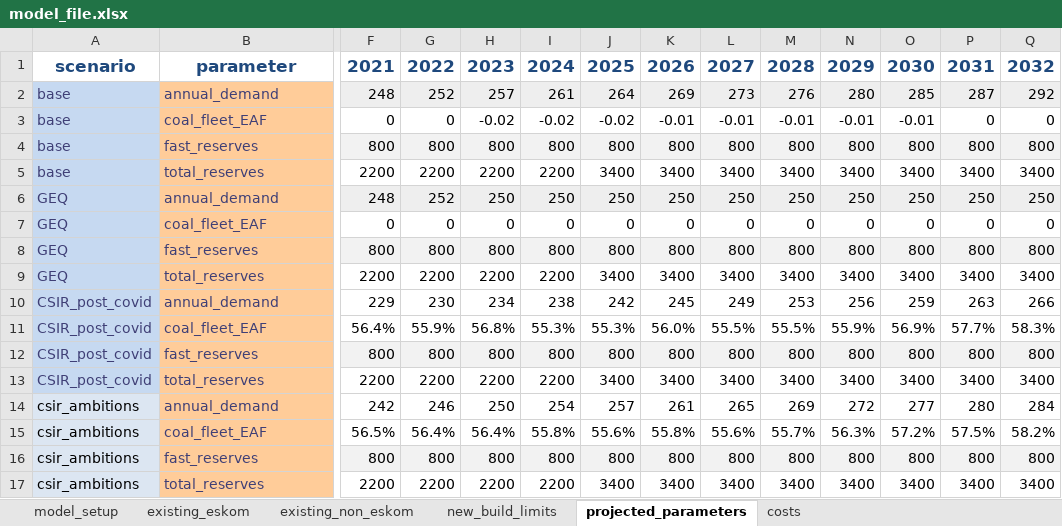
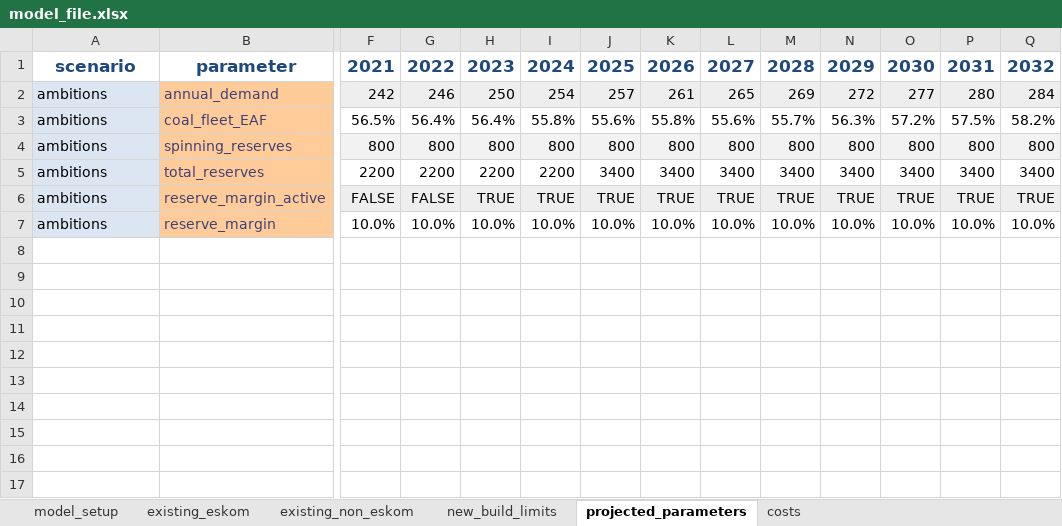
Before and after one commit to agma0/pypsa-rsa, an Excel workbook: model_file.xlsx, sheet projected_parameters, drawn as a sheet; only a part is shown, gaps mark what is left out; values as stored, in another font and other column widths than the file's, no borders; removed rows and columns are numbered as before the commit, all else as after; rows hold the shown columns only; the diff covers the shown part only; the diff names each change by its address in the sheet, - before the commit and + after, or states it on an @@ line.

```diff
--- a/model_file.xlsx (sheet projected_parameters)
+++ b/model_file.xlsx (sheet projected_parameters)
-row 2: base | annual_demand | 248 | 252 | 257 | 261 | 264 | 269 | 273 | 276 | 280 | 285 | 287 | 292
-row 3: base | coal_fleet_EAF | 0 | 0 | -0.02 | -0.02 | -0.02 | -0.01 | -0.01 | -0.01 | -0.01 | -0.01 | 0 | 0
-row 4: base | fast_reserves | 800 | 800 | 800 | 800 | 800 | 800 | 800 | 800 | 800 | 800 | 800 | 800
-row 5: base | total_reserves | 2200 | 2200 | 2200 | 2200 | 3400 | 3400 | 3400 | 3400 | 3400 | 3400 | 3400 | 3400
-row 6: GEQ | annual_demand | 248 | 252 | 250 | 250 | 250 | 250 | 250 | 250 | 250 | 250 | 250 | 250
-row 7: GEQ | coal_fleet_EAF | 0 | 0 | 0 | 0 | 0 | 0 | 0 | 0 | 0 | 0 | 0 | 0
-row 8: GEQ | fast_reserves | 800 | 800 | 800 | 800 | 800 | 800 | 800 | 800 | 800 | 800 | 800 | 800
-row 9: GEQ | total_reserves | 2200 | 2200 | 2200 | 2200 | 3400 | 3400 | 3400 | 3400 | 3400 | 3400 | 3400 | 3400
-row 10: CSIR_post_covid | annual_demand | 229 | 230 | 234 | 238 | 242 | 245 | 249 | 253 | 256 | 259 | 263 | 266
-row 11: CSIR_post_covid | coal_fleet_EAF | 56.4% | 55.9% | 56.8% | 55.3% | 55.3% | 56.0% | 55.5% | 55.5% | 55.9% | 56.9% | 57.7% | 58.3%
-row 12: CSIR_post_covid | fast_reserves | 800 | 800 | 800 | 800 | 800 | 800 | 800 | 800 | 800 | 800 | 800 | 800
-row 13: CSIR_post_covid | total_reserves | 2200 | 2200 | 2200 | 2200 | 3400 | 3400 | 3400 | 3400 | 3400 | 3400 | 3400 | 3400
-A2:A5: csir_ambitions
+A2:A5: ambitions
-F2:Q2 fill: none
+F2:Q2 fill: #EEEEEE
-B4: fast_reserves
+B4: spinning_reserves
+row 6: ambitions | reserve_margin_active | FALSE | FALSE | TRUE | TRUE | TRUE | TRUE | TRUE | TRUE | TRUE | TRUE | TRUE | TRUE
+row 7: ambitions | reserve_margin | 10.0% | 10.0% | 10.0% | 10.0% | 10.0% | 10.0% | 10.0% | 10.0% | 10.0% | 10.0% | 10.0% | 10.0%
```
Also changed, not shown: cell formats elsewhere in this sheet, sheet existing_non_eskom, sheet existing_eskom, sheet costs, sheet new_build_limits, sheet model_setup, formulas that keep their value, hidden cells, 26 other files.
